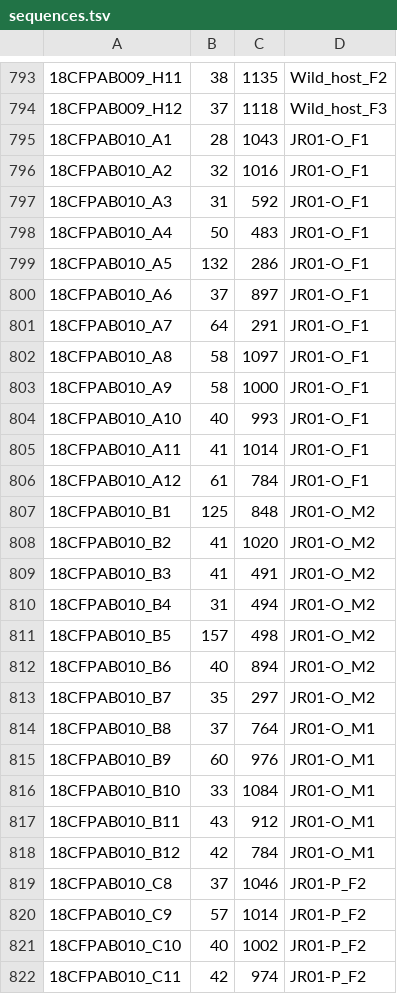
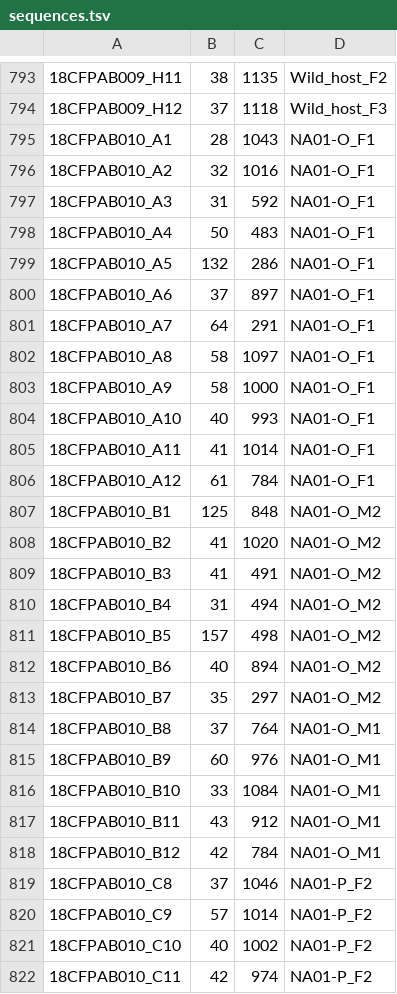
Before and after one commit to pseudogene/lice-mitochondria, a TSV file: mitochondria/sequences.tsv, drawn as a sheet; only a part is shown, gaps mark what is left out; the diff covers the shown part only.

```diff
--- a/mitochondria/sequences.tsv
+++ b/mitochondria/sequences.tsv
@@ -794,29 +794,29 @@
 18CFPAB009_H12	37	1118	Wild_host_F3
-18CFPAB010_A1	28	1043	JR01-O_F1
-18CFPAB010_A2	32	1016	JR01-O_F1
-18CFPAB010_A3	31	592	JR01-O_F1
-18CFPAB010_A4	50	483	JR01-O_F1
-18CFPAB010_A5	132	286	JR01-O_F1
-18CFPAB010_A6	37	897	JR01-O_F1
-18CFPAB010_A7	64	291	JR01-O_F1
-18CFPAB010_A8	58	1097	JR01-O_F1
-18CFPAB010_A9	58	1000	JR01-O_F1
-18CFPAB010_A10	40	993	JR01-O_F1
-18CFPAB010_A11	41	1014	JR01-O_F1
-18CFPAB010_A12	61	784	JR01-O_F1
-18CFPAB010_B1	125	848	JR01-O_M2
-18CFPAB010_B2	41	1020	JR01-O_M2
-18CFPAB010_B3	41	491	JR01-O_M2
-18CFPAB010_B4	31	494	JR01-O_M2
-18CFPAB010_B5	157	498	JR01-O_M2
-18CFPAB010_B6	40	894	JR01-O_M2
-18CFPAB010_B7	35	297	JR01-O_M2
-18CFPAB010_B8	37	764	JR01-O_M1
-18CFPAB010_B9	60	976	JR01-O_M1
-18CFPAB010_B10	33	1084	JR01-O_M1
-18CFPAB010_B11	43	912	JR01-O_M1
-18CFPAB010_B12	42	784	JR01-O_M1
-18CFPAB010_C8	37	1046	JR01-P_F2
-18CFPAB010_C9	57	1014	JR01-P_F2
-18CFPAB010_C10	40	1002	JR01-P_F2
-18CFPAB010_C11	42	974	JR01-P_F2
+18CFPAB010_A1	28	1043	NA01-O_F1
+18CFPAB010_A2	32	1016	NA01-O_F1
+18CFPAB010_A3	31	592	NA01-O_F1
+18CFPAB010_A4	50	483	NA01-O_F1
+18CFPAB010_A5	132	286	NA01-O_F1
+18CFPAB010_A6	37	897	NA01-O_F1
+18CFPAB010_A7	64	291	NA01-O_F1
+18CFPAB010_A8	58	1097	NA01-O_F1
+18CFPAB010_A9	58	1000	NA01-O_F1
+18CFPAB010_A10	40	993	NA01-O_F1
+18CFPAB010_A11	41	1014	NA01-O_F1
+18CFPAB010_A12	61	784	NA01-O_F1
+18CFPAB010_B1	125	848	NA01-O_M2
+18CFPAB010_B2	41	1020	NA01-O_M2
+18CFPAB010_B3	41	491	NA01-O_M2
+18CFPAB010_B4	31	494	NA01-O_M2
+18CFPAB010_B5	157	498	NA01-O_M2
+18CFPAB010_B6	40	894	NA01-O_M2
+18CFPAB010_B7	35	297	NA01-O_M2
+18CFPAB010_B8	37	764	NA01-O_M1
+18CFPAB010_B9	60	976	NA01-O_M1
+18CFPAB010_B10	33	1084	NA01-O_M1
+18CFPAB010_B11	43	912	NA01-O_M1
+18CFPAB010_B12	42	784	NA01-O_M1
+18CFPAB010_C8	37	1046	NA01-P_F2
+18CFPAB010_C9	57	1014	NA01-P_F2
+18CFPAB010_C10	40	1002	NA01-P_F2
+18CFPAB010_C11	42	974	NA01-P_F2
```
Also changed, not shown: 119 edited cells elsewhere in this file, 1 other file.
